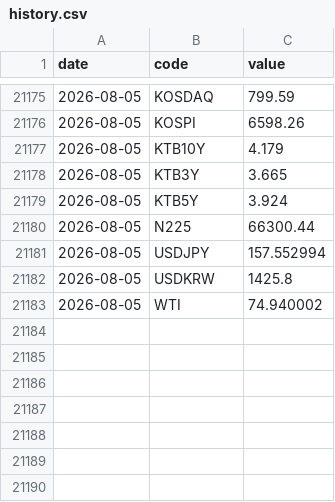
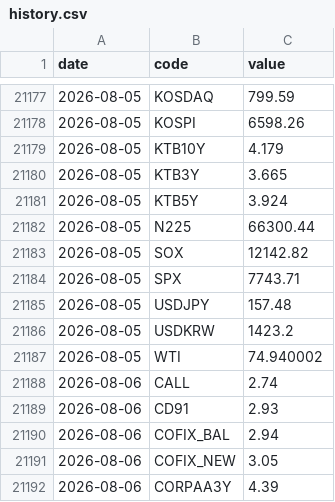
Before and after one commit to gpflatls-oss/invest-dashboard, a CSV file: history.csv, drawn as a sheet; only a part is shown, gaps mark what is left out; the diff covers the shown part only.

```diff
--- a/history.csv
+++ b/history.csv
@@ -21180,4 +21182,11 @@ date,code,value
 2026-08-05,N225,66300.44
-2026-08-05,USDJPY,157.552994
-2026-08-05,USDKRW,1425.8
+2026-08-05,SOX,12142.82
+2026-08-05,SPX,7743.71
+2026-08-05,USDJPY,157.48
+2026-08-05,USDKRW,1423.2
 2026-08-05,WTI,74.940002
+2026-08-06,CALL,2.74
+2026-08-06,CD91,2.93
+2026-08-06,COFIX_BAL,2.94
+2026-08-06,COFIX_NEW,3.05
+2026-08-06,CORPAA3Y,4.39
```
Also changed, not shown: 2 added rows and 7 edited cells elsewhere in this file, 1 other file.
